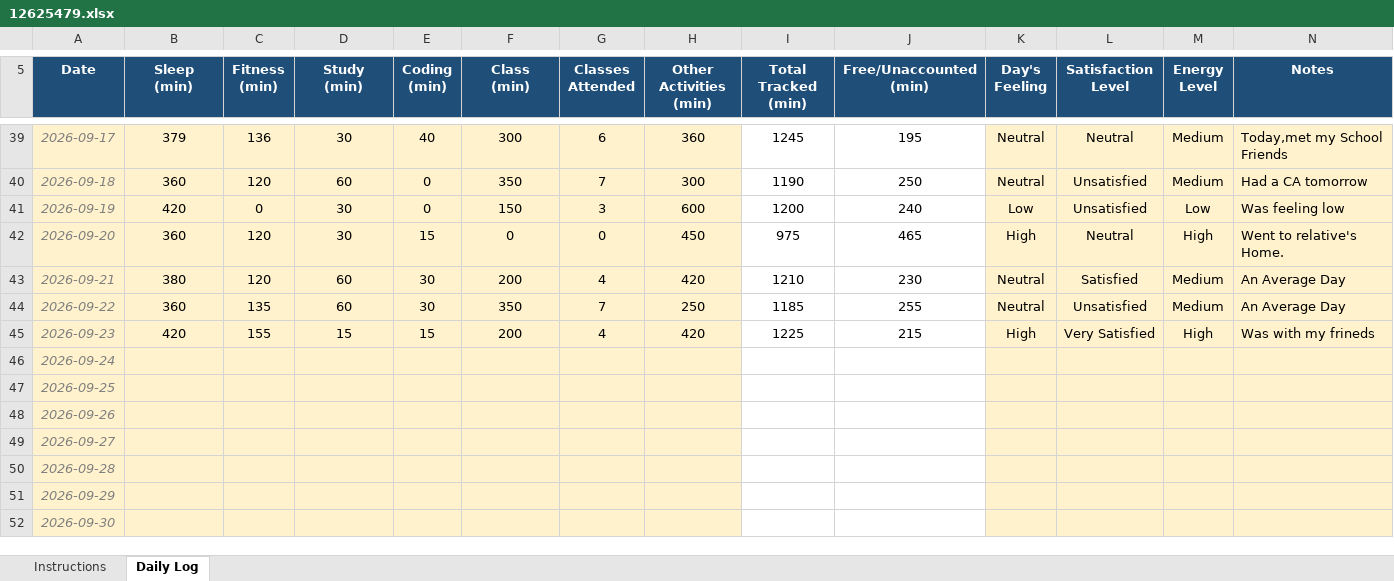
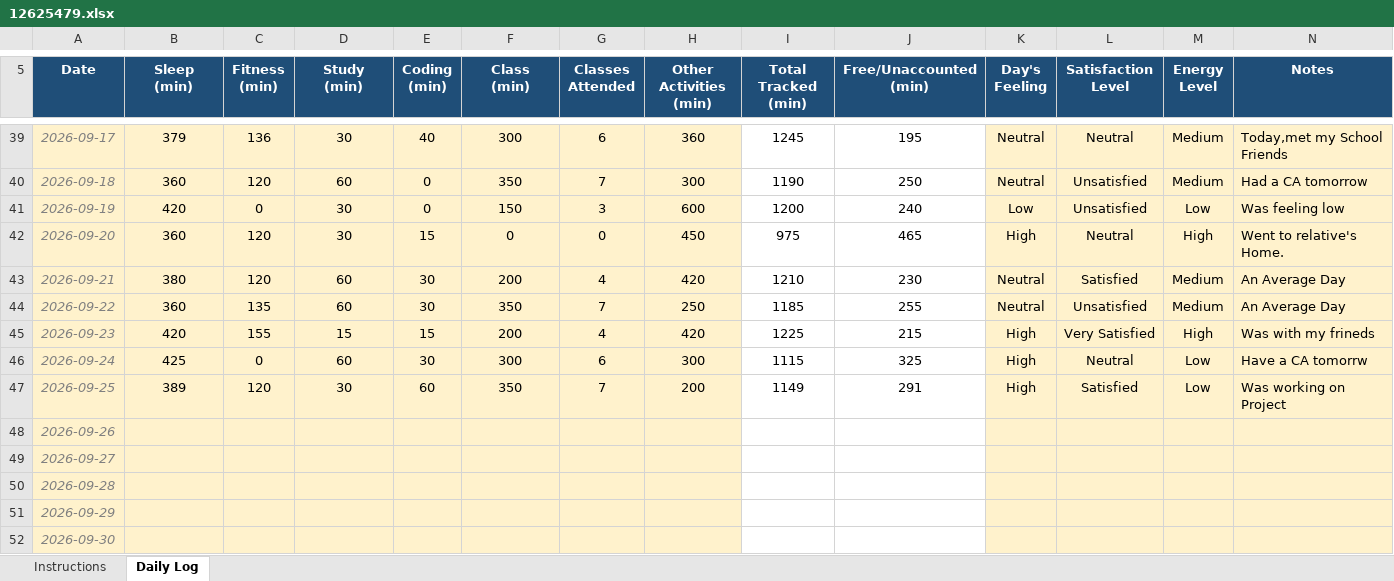
Before and after one commit to Meharjot29/CAP-776, an Excel workbook: 12625479.xlsx, sheet Daily Log, drawn as a sheet; only a part is shown, gaps mark what is left out; values as stored, in another font and other column widths than the file's, no borders; conditional formats not drawn; the diff names each change by its address in the sheet, - before the commit and + after, or states it on an @@ line.

Commit message:
Add files via upload

```diff
--- a/12625479.xlsx (sheet Daily Log)
+++ b/12625479.xlsx (sheet Daily Log)
-B46 (Sleep (min)): (empty)
+B46 (Sleep (min)): 425
-C46 (Fitness (min)): (empty)
+C46 (Fitness (min)): 0
-D46 (Study (min)): (empty)
+D46 (Study (min)): 60
-E46 (Coding (min)): (empty)
+E46 (Coding (min)): 30
-F46 (Class (min)): (empty)
+F46 (Class (min)): 300
-G46 (Classes Attended): (empty)
+G46 (Classes Attended): 6
-H46 (Other Activities (min)): (empty)
+H46 (Other Activities (min)): 300
-I46 (Total Tracked (min)): (empty)
+I46 (Total Tracked (min)): 1115
-J46 (Free/Unaccounted (min)): (empty)
+J46 (Free/Unaccounted (min)): 325
-K46:K47 (Day's Feeling): (empty)
+K46:K47 (Day's Feeling): High
-L46 (Satisfaction Level): (empty)
+L46 (Satisfaction Level): Neutral
-M46:M47 (Energy Level): (empty)
+M46:M47 (Energy Level): Low
-N46 (Notes): (empty)
+N46 (Notes): Have a CA tomorrw
-B47 (Sleep (min)): (empty)
+B47 (Sleep (min)): 389
-C47 (Fitness (min)): (empty)
+C47 (Fitness (min)): 120
-D47 (Study (min)): (empty)
+D47 (Study (min)): 30
-E47 (Coding (min)): (empty)
+E47 (Coding (min)): 60
-F47 (Class (min)): (empty)
+F47 (Class (min)): 350
-G47 (Classes Attended): (empty)
+G47 (Classes Attended): 7
-H47 (Other Activities (min)): (empty)
+H47 (Other Activities (min)): 200
-I47 (Total Tracked (min)): (empty)
+I47 (Total Tracked (min)): 1149
-J47 (Free/Unaccounted (min)): (empty)
+J47 (Free/Unaccounted (min)): 291
-L47 (Satisfaction Level): (empty)
+L47 (Satisfaction Level): Satisfied
-N47 (Notes): (empty)
+N47 (Notes): Was working on Project
```
